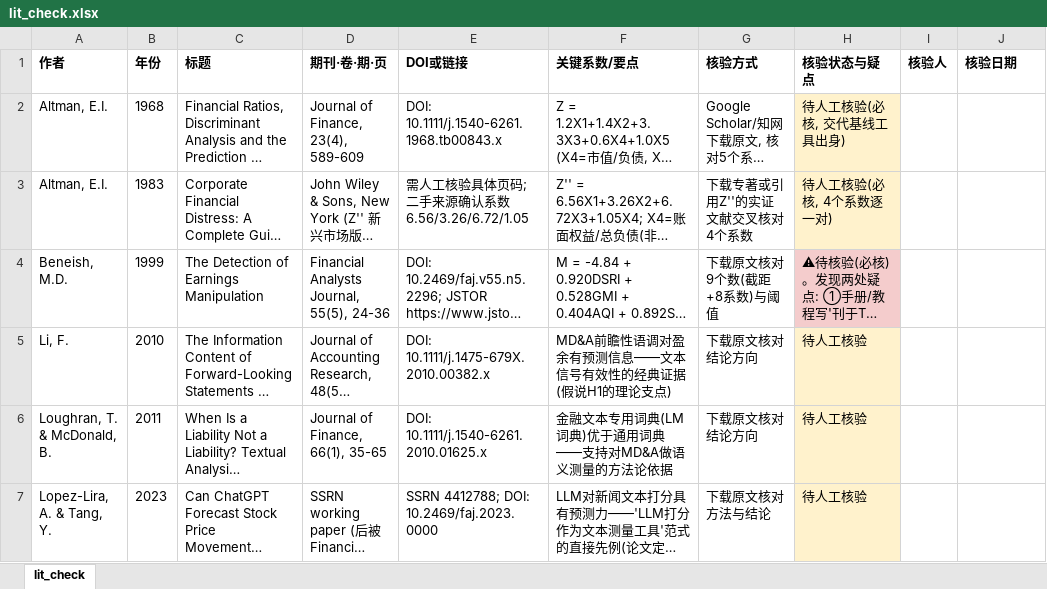
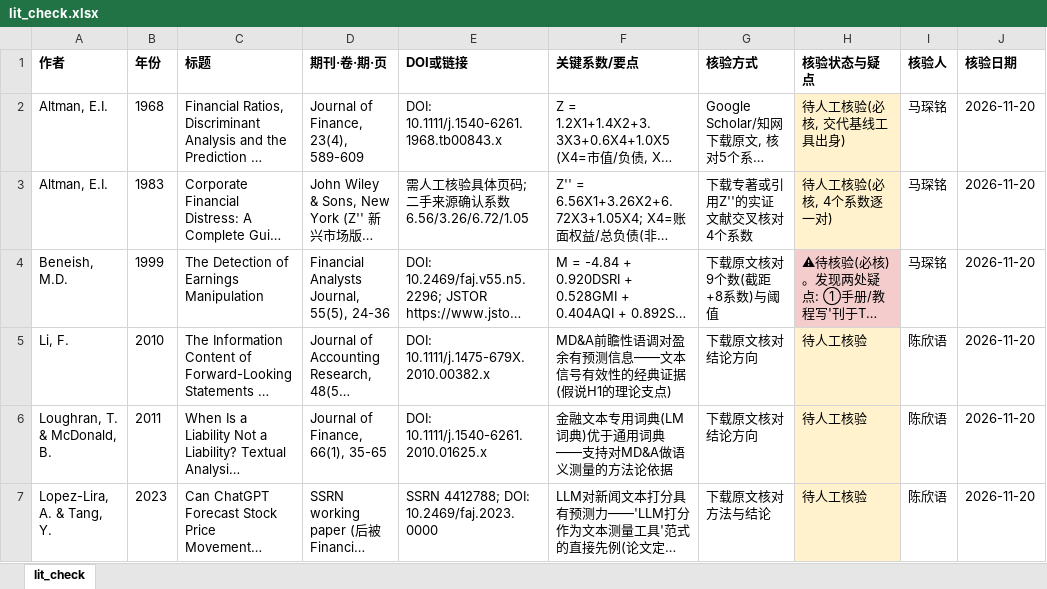
Before and after one commit to 19853187360/vibe--coding, an Excel workbook: data/tables/lit_check.xlsx, sheet lit_check, drawn as a sheet; long unchanged cells end in …; values as stored, in another font and other column widths than the file's, no borders; the diff names each change by its address in the sheet, - before the commit and + after, or states it on an @@ line.

Commit message:
引用核验表填核验人: 马琛铭/陈欣语各3篇

```diff
--- a/data/tables/lit_check.xlsx (sheet lit_check)
+++ b/data/tables/lit_check.xlsx (sheet lit_check)
-I2:I4 (核验人): (empty)
+I2:I4 (核验人): 马琛铭
-J2:J7 (核验日期): (empty)
+J2:J7 (核验日期): 2026-11-20
-I5:I7 (核验人): (empty)
+I5:I7 (核验人): 陈欣语
```
